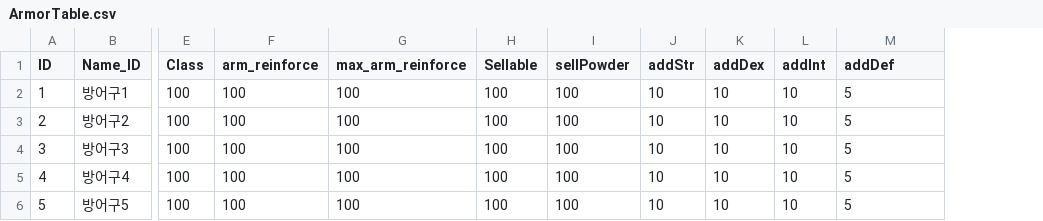
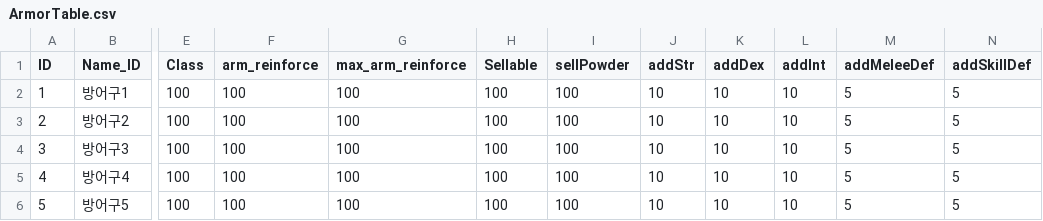
Before and after one commit to rockdo4/g1playground, a CSV file: Assets/Resources/DataTables/ArmorTable.csv, drawn as a sheet; only a part is shown, gaps mark what is left out; the diff names each change by its address in the sheet, - before the commit and + after, or states it on an @@ line.

```diff
--- a/Assets/Resources/DataTables/ArmorTable.csv
+++ b/Assets/Resources/DataTables/ArmorTable.csv
+column N (addSkillDef), rows 2-6: all 5
-M1: addDef
+M1: addMeleeDef
```
Also changed, not shown: Assets/Resources/DataTables/EnemyTable.csv, 25 other files.
